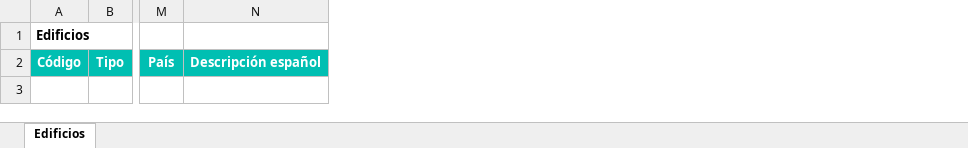
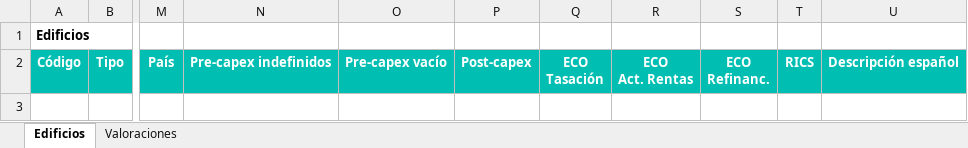
Before and after one commit to alejandro-andre/cotown-back, an Excel workbook: app/templates/report/edificios.xlsx, sheet Edificios, drawn as a sheet; only a part is shown, gaps mark what is left out; values as stored, in another font and other column widths than the file's, no borders; ↵ is a line break in a cell; the diff names each change by its address in the sheet, - before the commit and + after, or states it on an @@ line.

```diff
--- a/app/templates/report/edificios.xlsx (sheet Edificios)
+++ b/app/templates/report/edificios.xlsx (sheet Edificios)
+sheet tab: Valoraciones
+column N, row 2: Pre-capex indefinidos
+column O, row 2: Pre-capex vacío
+column P, row 2: Post-capex
+column Q, row 2: ECO ↵ Tasación
+column R, row 2: ECO ↵ Act. Rentas
+column S, row 2: ECO ↵ Refinanc.
+column T, row 2: RICS
```
Also changed, not shown: 3 other files.
